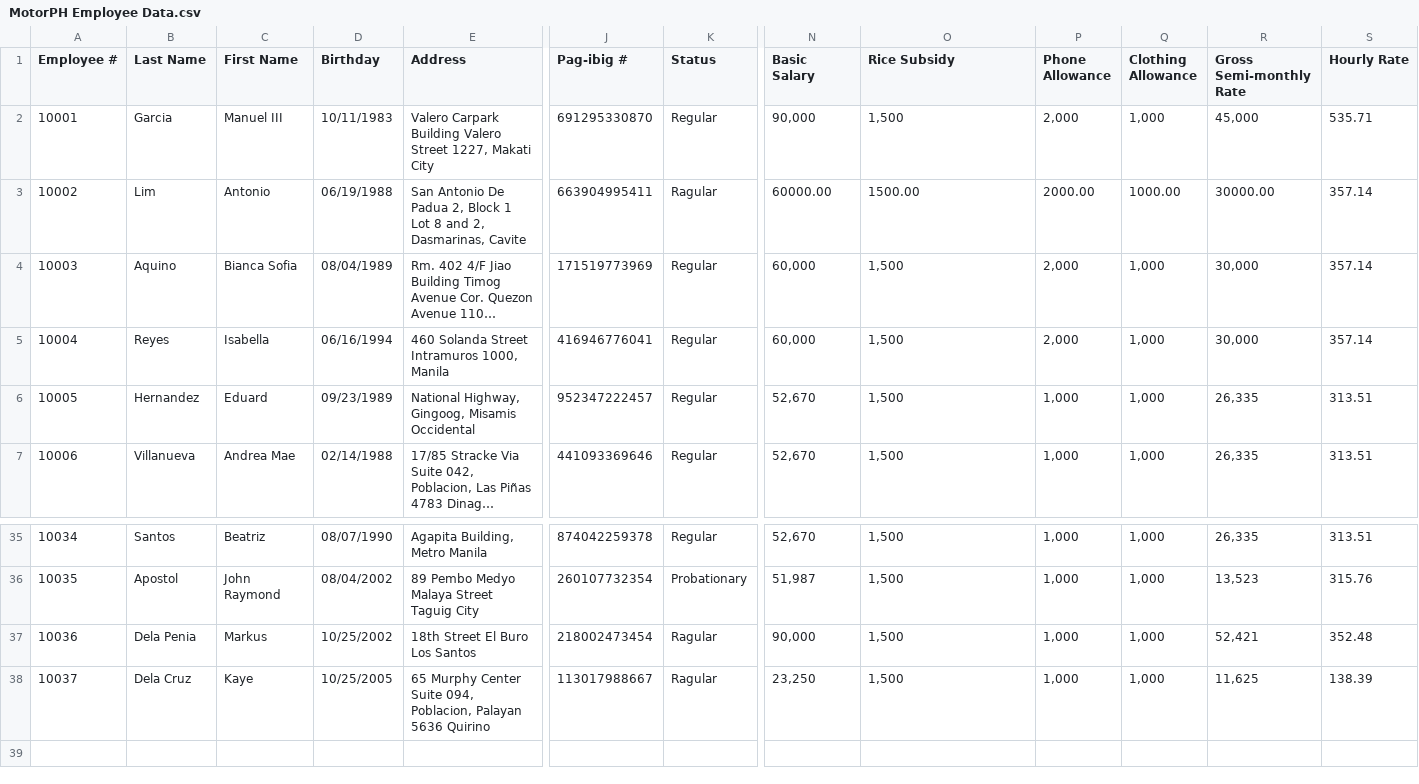
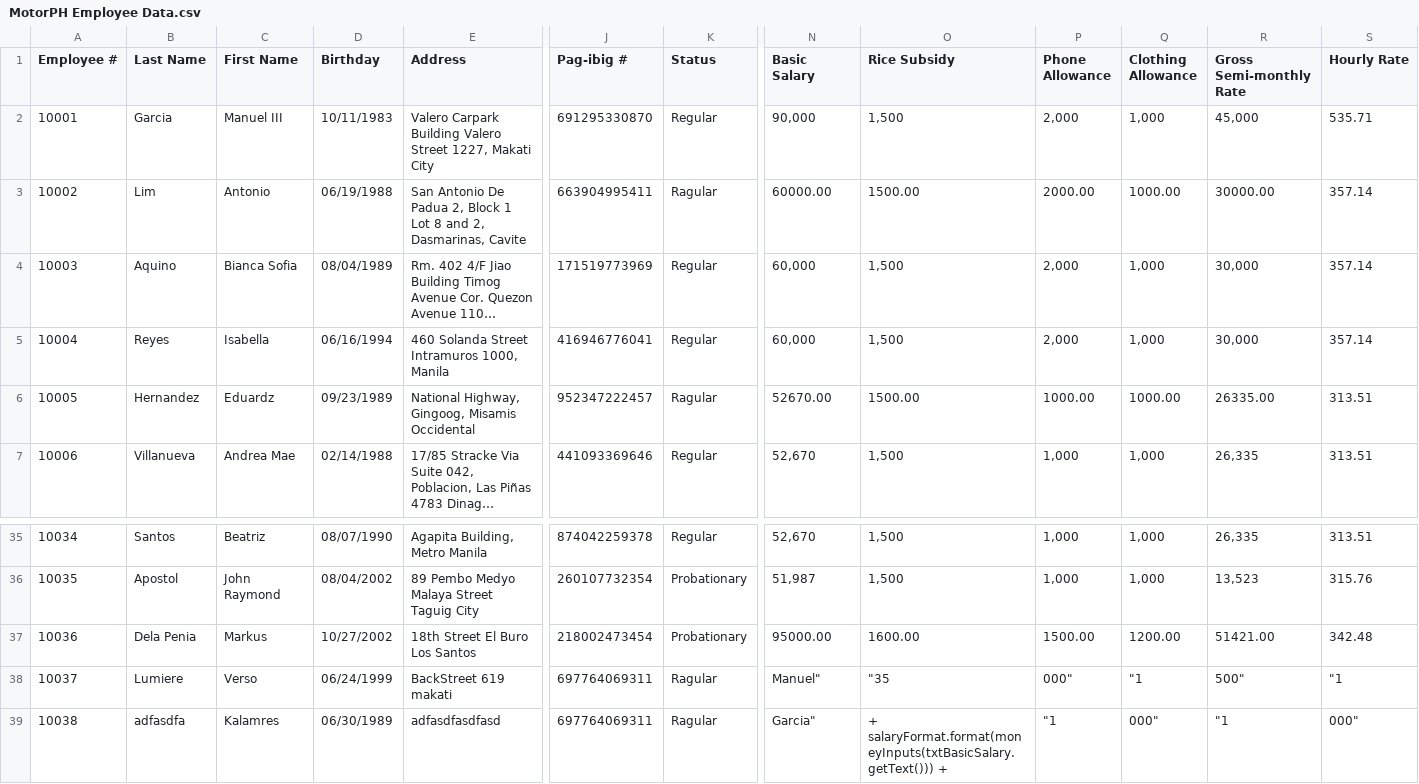
Before and after one commit to raymund110/MotorPH, a CSV file: target/classes/MotorPH Employee Data.csv, drawn as a sheet; only a part is shown, gaps mark what is left out; long unchanged cells end in …; removed rows and columns are numbered as before the commit, all else as after; rows hold the shown columns only; the diff names each change by its address in the sheet, - before the commit and + after, or states it on an @@ line.

```diff
--- a/target/classes/MotorPH Employee Data.csv
+++ b/target/classes/MotorPH Employee Data.csv
-C6 (First Name): Eduard
+C6 (First Name): Eduardz
-K6 (Status): Regular
+K6 (Status): Ragular
-N6 (Basic Salary): 52,670
+N6 (Basic Salary): 52670.00
-O6 (Rice Subsidy): 1,500
+O6 (Rice Subsidy): 1500.00
-P6 (Phone Allowance): 1,000
+P6 (Phone Allowance): 1000.00
-Q6 (Clothing Allowance): 1,000
+Q6 (Clothing Allowance): 1000.00
-R6 (Gross Semi-monthly Rate): 26,335
+R6 (Gross Semi-monthly Rate): 26335.00
-D37 (Birthday): 10/25/2002
+D37 (Birthday): 10/27/2002
-K37 (Status): Ragular
+K37 (Status): Probationary
-N37 (Basic Salary): 90,000
+N37 (Basic Salary): 95000.00
-O37 (Rice Subsidy): 1,500
+O37 (Rice Subsidy): 1600.00
-P37 (Phone Allowance): 1,000
+P37 (Phone Allowance): 1500.00
-Q37 (Clothing Allowance): 1,000
+Q37 (Clothing Allowance): 1200.00
-R37 (Gross Semi-monthly Rate): 52,421
+R37 (Gross Semi-monthly Rate): 51421.00
-S37 (Hourly Rate): 352.48
+S37 (Hourly Rate): 342.48
-row 38: 10037 | Dela Cruz | Kaye | 10/25/2005 | 65 Murphy Center Suite 094, Poblacion, Palayan 5636 Quirino | 113017988667 | Ragular | 23,250 | 1,500 | 1,000 | 1,000 | 11,625 | 138.39
+row 38: 10037 | Lumiere | Verso | 06/24/1999 | BackStreet 619 makati | 697764069311 | Ragular | Manuel" | "35 | 000" | "1 | 500" | "1
+row 39: 10038 | adfasdfa | Kalamres | 06/30/1989 | adfasdfasdfasd | 697764069311 | Ragular | Garcia" | + salaryFormat.format(moneyInputs(txtBasicSalary.getText())) + | "1 | 000" | "1 | 000"
```
Also changed, not shown: src/main/resources/MotorPH Employee Data.csv, 33 other files.
